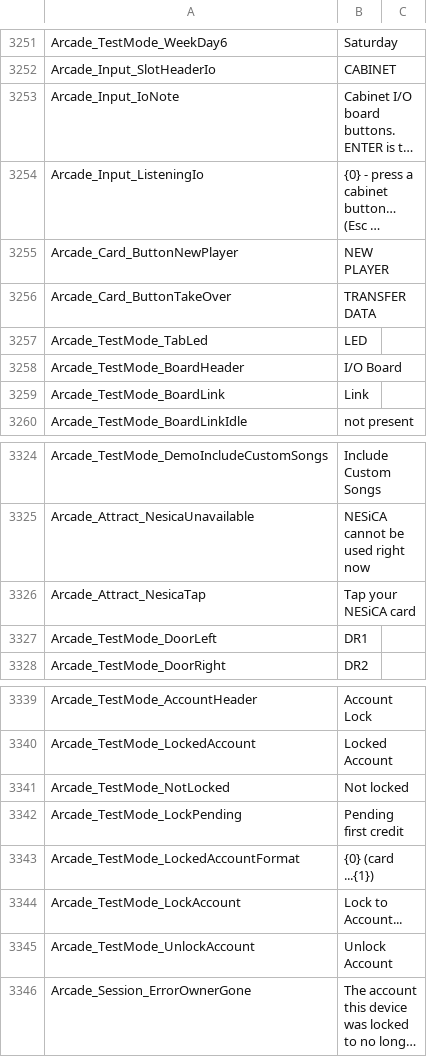
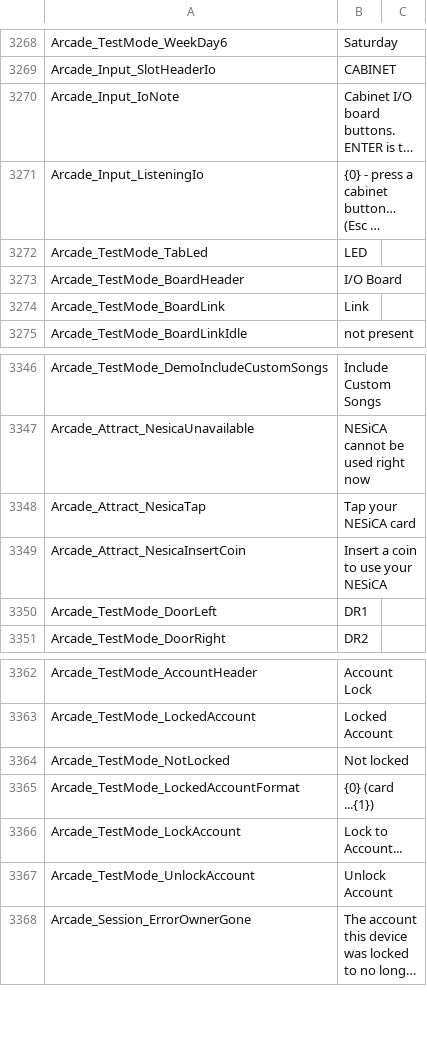
Before and after one commit to ethanaobrien/sif2-locale, a CSV file: de/text.csv, drawn as a sheet; only a part is shown, gaps mark what is left out; long unchanged cells end in …; removed rows and columns are numbered as before the commit, all else as after; the diff covers the shown part only; the diff names each change by its address in the sheet, - before the commit and + after, or states it on an @@ line.

```diff
--- a/de/text.csv
+++ b/de/text.csv
-row 3255: Arcade_Card_ButtonNewPlayer | NEW PLAYER
-row 3256: Arcade_Card_ButtonTakeOver | TRANSFER DATA
+row 3349: Arcade_Attract_NesicaInsertCoin | Insert a coin to use your NESiCA
-row 3342: Arcade_TestMode_LockPending | Pending first credit
```
Also changed, not shown: 24 added rows elsewhere in this file, en/text.csv, es/text.csv, 21 other files.
